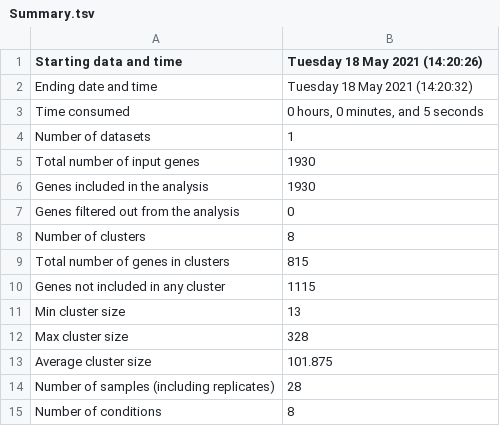
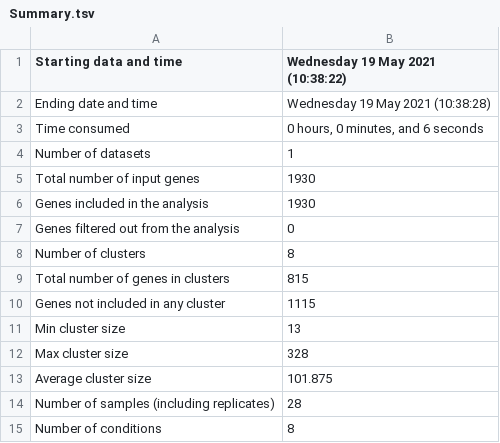
Before and after one commit to Robaina/Dokdonia, a TSV file: Results/CLUSTER_DE_GENES/Summary.tsv, drawn as a sheet.

```diff
--- a/Results/CLUSTER_DE_GENES/Summary.tsv
+++ b/Results/CLUSTER_DE_GENES/Summary.tsv
@@ -1,4 +1,4 @@
-Starting data and time	Tuesday 18 May 2021 (14:20:26)
-Ending date and time	Tuesday 18 May 2021 (14:20:32)
-Time consumed	0 hours, 0 minutes, and 5 seconds
+Starting data and time	Wednesday 19 May 2021 (10:38:22)
+Ending date and time	Wednesday 19 May 2021 (10:38:28)
+Time consumed	0 hours, 0 minutes, and 6 seconds
 Number of datasets	1
```
Also changed, not shown: 4 other files.
